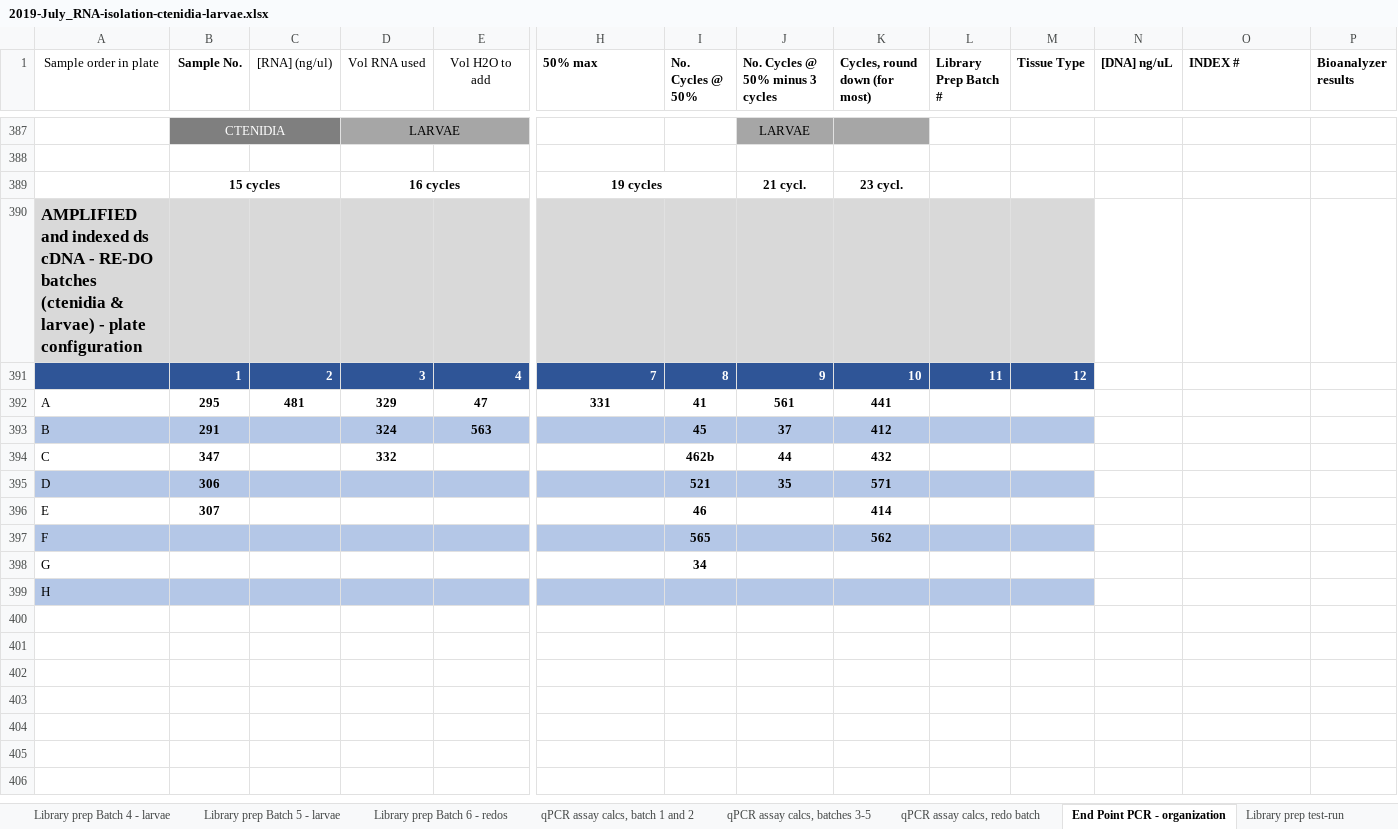
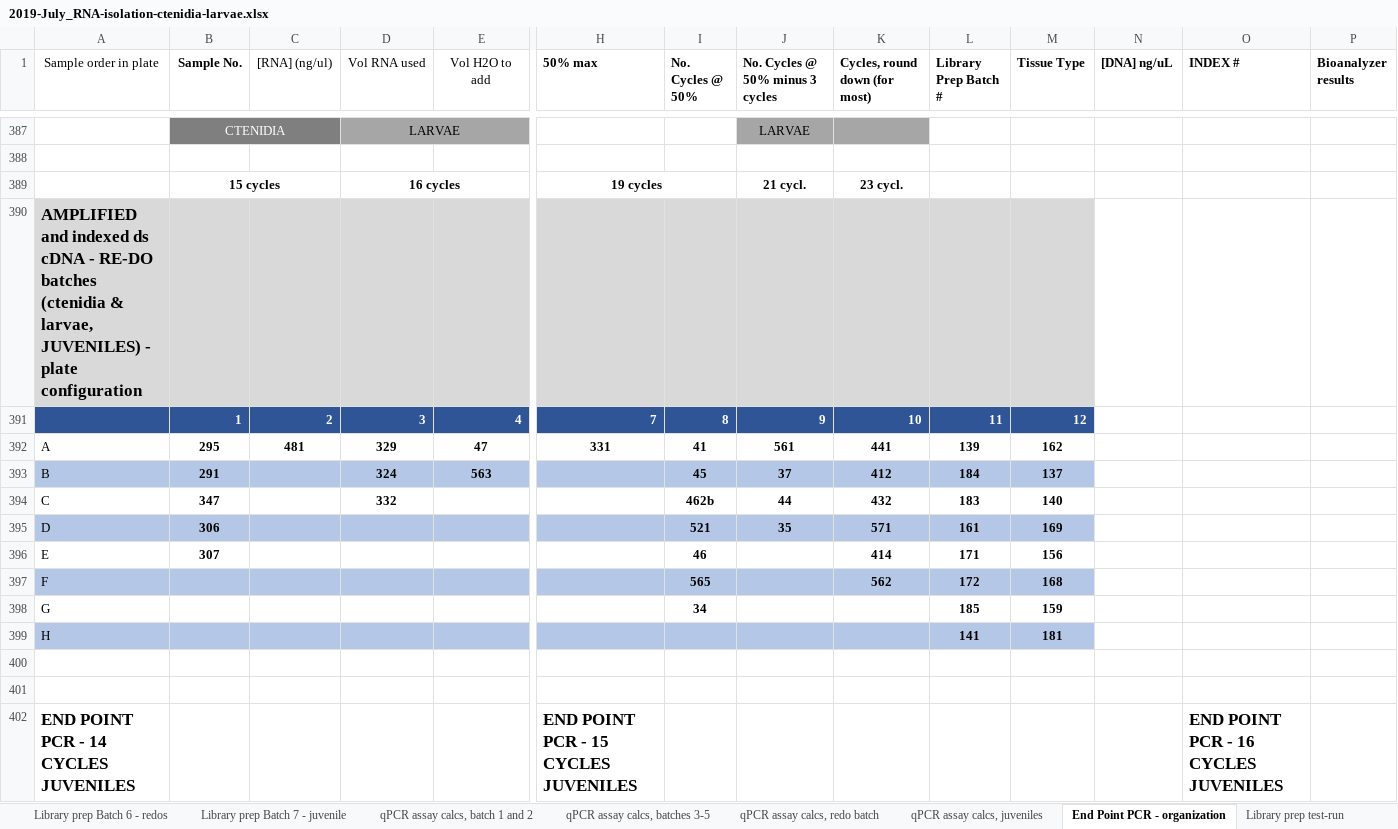
Before and after one commit to fish546-2018/laura-quantseq, an Excel workbook: data/library-prep/2019-July_RNA-isolation-ctenidia-larvae.xlsx, sheet End Point PCR - organization, drawn as a sheet; only a part is shown, gaps mark what is left out; values as stored, in another font and other column widths than the file's, no borders; charts and pictures and table styles not drawn; rows hold the shown columns only; the diff covers the shown part only; the diff names each change by its address in the sheet, - before the commit and + after, or states it on an @@ line.

Commit message:
updated library prep spreadsheet, and screen shots from bioanalyzer

```diff
--- a/data/library-prep/2019-July_RNA-isolation-ctenidia-larvae.xlsx (sheet End Point PCR - organization)
+++ b/data/library-prep/2019-July_RNA-isolation-ctenidia-larvae.xlsx (sheet End Point PCR - organization)
+sheet tab: Library prep Batch 7 - juvenile
+sheet tab: qPCR assay calcs, juveniles
-A390 (Sample order in plate): …(ctenidia & larvae) - plate…
+A390 (Sample order in plate): …(ctenidia & larvae, JUVENILES) - plate…
-L392 (Library Prep Batch #): (empty)
+L392 (Library Prep Batch #): 139
-M392 (Tissue Type): (empty)
+M392 (Tissue Type): 162
-L393 (Library Prep Batch #): (empty)
+L393 (Library Prep Batch #): 184
-M393 (Tissue Type): (empty)
+M393 (Tissue Type): 137
-L394 (Library Prep Batch #): (empty)
+L394 (Library Prep Batch #): 183
-M394 (Tissue Type): (empty)
+M394 (Tissue Type): 140
-L395 (Library Prep Batch #): (empty)
+L395 (Library Prep Batch #): 161
-M395 (Tissue Type): (empty)
+M395 (Tissue Type): 169
-L396 (Library Prep Batch #): (empty)
+L396 (Library Prep Batch #): 171
-M396 (Tissue Type): (empty)
+M396 (Tissue Type): 156
-L397 (Library Prep Batch #): (empty)
+L397 (Library Prep Batch #): 172
-M397 (Tissue Type): (empty)
+M397 (Tissue Type): 168
-L398 (Library Prep Batch #): (empty)
+L398 (Library Prep Batch #): 185
-M398 (Tissue Type): (empty)
+M398 (Tissue Type): 159
-L399 (Library Prep Batch #): (empty)
+L399 (Library Prep Batch #): 141
-M399 (Tissue Type): (empty)
+M399 (Tissue Type): 181
+row 400: (empty)
+row 401: (empty)
+row 402: END POINT PCR - 14 CYCLES JUVENILES |  |  |  |  | END POINT PCR - 15 CYCLES JUVENILES |  |  |  |  |  |  | END POINT PCR - 16 CYCLES JUVENILES
```
Also changed, not shown: 12 added rows, 149 moved rows, 3 edited cells and cell formats elsewhere in this sheet, other sheet tabs, formulas that keep their value, charts or pictures, 7 other files.
